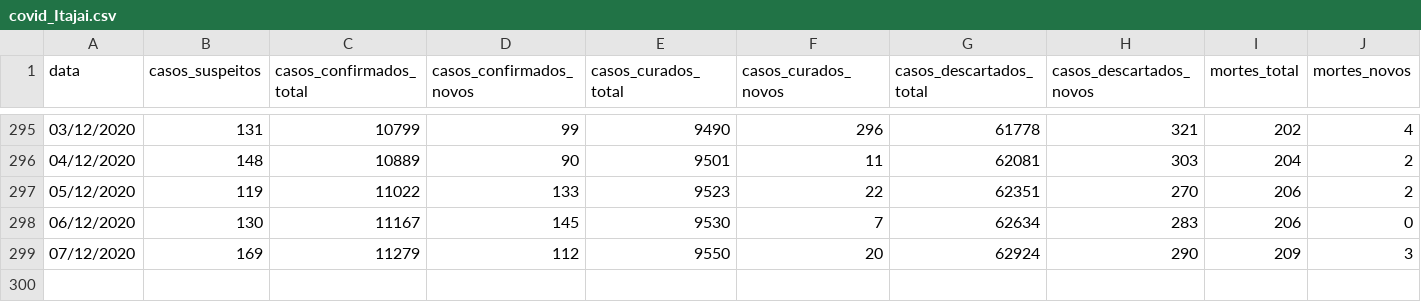
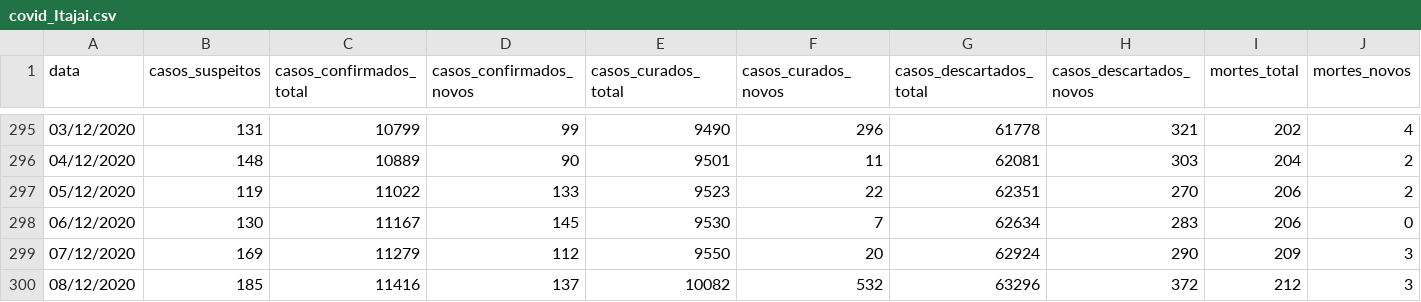
Before and after one commit to ingoramos/dashboardItj, a CSV file: covid_Itajai.csv, drawn as a sheet; only a part is shown, gaps mark what is left out; rows hold the shown columns only; the diff names each change by its address in the sheet, - before the commit and + after, or states it on an @@ line.

```diff
--- a/covid_Itajai.csv
+++ b/covid_Itajai.csv
+row 300: 08/12/2020 | 185 | 11416 | 137 | 10082 | 532 | 63296 | 372 | 212 | 3
```
Also changed, not shown: marieta.csv, obitos_covid.csv.
